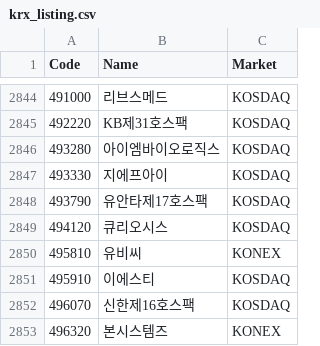
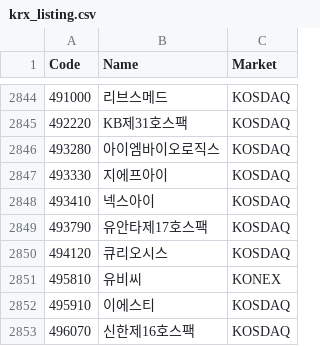
Before and after one commit to shinkiyeol9814-droid/stockapp, a CSV file: data/listing/krx_listing.csv, drawn as a sheet; only a part is shown, gaps mark what is left out; the shorter side is filled out with more unchanged rows; the diff names each change by its address in the sheet, - before the commit and + after, or states it on an @@ line.

```diff
--- a/data/listing/krx_listing.csv
+++ b/data/listing/krx_listing.csv
+row 2848: 493410 | 넥스아이 | KOSDAQ
```
Also changed, not shown: data/listing/krx_industry.csv, 5 other files.
